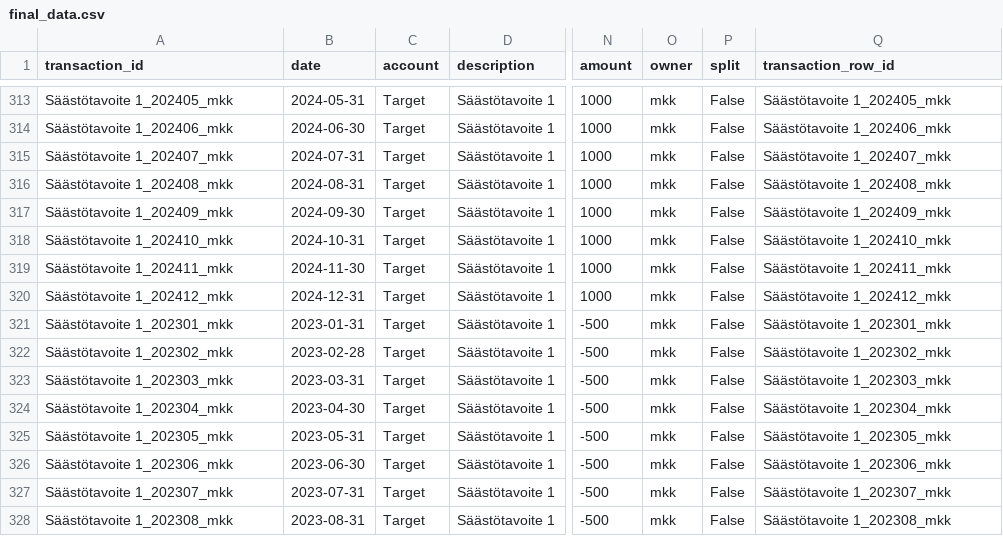
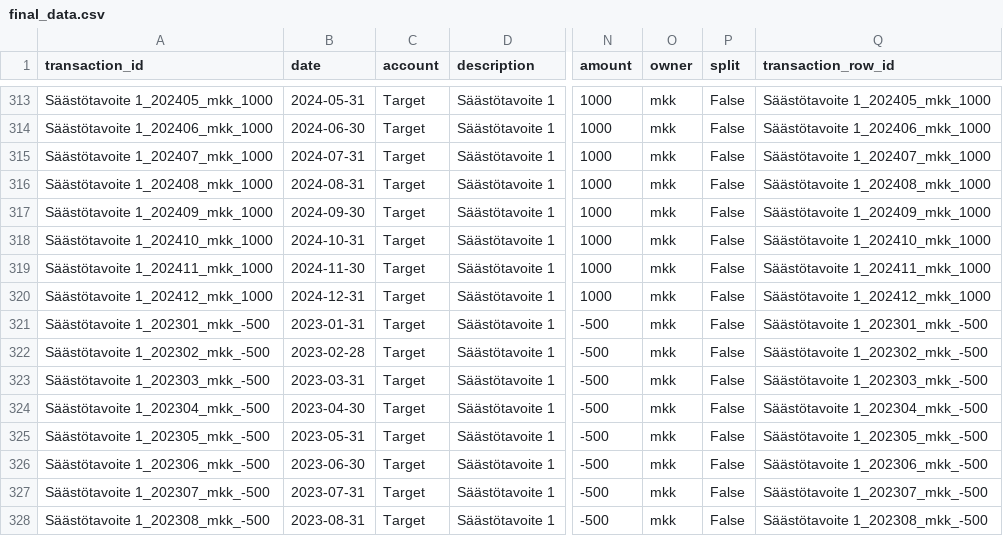
Before and after one commit to mkkvkmn/fire, a CSV file: data/final/final_data.csv, drawn as a sheet; only a part is shown, gaps mark what is left out; the diff covers the shown part only; the diff names each change by its address in the sheet, - before the commit and + after, or states it on an @@ line.

```diff
--- a/data/final/final_data.csv
+++ b/data/final/final_data.csv
-A313 (transaction_id): Säästötavoite 1_202405_mkk
+A313 (transaction_id): Säästötavoite 1_202405_mkk_1000
-Q313 (transaction_row_id): Säästötavoite 1_202405_mkk
+Q313 (transaction_row_id): Säästötavoite 1_202405_mkk_1000
-A314 (transaction_id): Säästötavoite 1_202406_mkk
+A314 (transaction_id): Säästötavoite 1_202406_mkk_1000
-Q314 (transaction_row_id): Säästötavoite 1_202406_mkk
+Q314 (transaction_row_id): Säästötavoite 1_202406_mkk_1000
-A315 (transaction_id): Säästötavoite 1_202407_mkk
+A315 (transaction_id): Säästötavoite 1_202407_mkk_1000
-Q315 (transaction_row_id): Säästötavoite 1_202407_mkk
+Q315 (transaction_row_id): Säästötavoite 1_202407_mkk_1000
-A316 (transaction_id): Säästötavoite 1_202408_mkk
+A316 (transaction_id): Säästötavoite 1_202408_mkk_1000
-Q316 (transaction_row_id): Säästötavoite 1_202408_mkk
+Q316 (transaction_row_id): Säästötavoite 1_202408_mkk_1000
-A317 (transaction_id): Säästötavoite 1_202409_mkk
+A317 (transaction_id): Säästötavoite 1_202409_mkk_1000
-Q317 (transaction_row_id): Säästötavoite 1_202409_mkk
+Q317 (transaction_row_id): Säästötavoite 1_202409_mkk_1000
-A318 (transaction_id): Säästötavoite 1_202410_mkk
+A318 (transaction_id): Säästötavoite 1_202410_mkk_1000
-Q318 (transaction_row_id): Säästötavoite 1_202410_mkk
+Q318 (transaction_row_id): Säästötavoite 1_202410_mkk_1000
-A319 (transaction_id): Säästötavoite 1_202411_mkk
+A319 (transaction_id): Säästötavoite 1_202411_mkk_1000
-Q319 (transaction_row_id): Säästötavoite 1_202411_mkk
+Q319 (transaction_row_id): Säästötavoite 1_202411_mkk_1000
-A320 (transaction_id): Säästötavoite 1_202412_mkk
+A320 (transaction_id): Säästötavoite 1_202412_mkk_1000
-Q320 (transaction_row_id): Säästötavoite 1_202412_mkk
+Q320 (transaction_row_id): Säästötavoite 1_202412_mkk_1000
-A321 (transaction_id): Säästötavoite 1_202301_mkk
+A321 (transaction_id): Säästötavoite 1_202301_mkk_-500
-Q321 (transaction_row_id): Säästötavoite 1_202301_mkk
+Q321 (transaction_row_id): Säästötavoite 1_202301_mkk_-500
-A322 (transaction_id): Säästötavoite 1_202302_mkk
+A322 (transaction_id): Säästötavoite 1_202302_mkk_-500
-Q322 (transaction_row_id): Säästötavoite 1_202302_mkk
+Q322 (transaction_row_id): Säästötavoite 1_202302_mkk_-500
-A323 (transaction_id): Säästötavoite 1_202303_mkk
+A323 (transaction_id): Säästötavoite 1_202303_mkk_-500
-Q323 (transaction_row_id): Säästötavoite 1_202303_mkk
+Q323 (transaction_row_id): Säästötavoite 1_202303_mkk_-500
-A324 (transaction_id): Säästötavoite 1_202304_mkk
+A324 (transaction_id): Säästötavoite 1_202304_mkk_-500
-Q324 (transaction_row_id): Säästötavoite 1_202304_mkk
+Q324 (transaction_row_id): Säästötavoite 1_202304_mkk_-500
-A325 (transaction_id): Säästötavoite 1_202305_mkk
+A325 (transaction_id): Säästötavoite 1_202305_mkk_-500
-Q325 (transaction_row_id): Säästötavoite 1_202305_mkk
+Q325 (transaction_row_id): Säästötavoite 1_202305_mkk_-500
-A326 (transaction_id): Säästötavoite 1_202306_mkk
+A326 (transaction_id): Säästötavoite 1_202306_mkk_-500
-Q326 (transaction_row_id): Säästötavoite 1_202306_mkk
+Q326 (transaction_row_id): Säästötavoite 1_202306_mkk_-500
-A327 (transaction_id): Säästötavoite 1_202307_mkk
+A327 (transaction_id): Säästötavoite 1_202307_mkk_-500
-Q327 (transaction_row_id): Säästötavoite 1_202307_mkk
+Q327 (transaction_row_id): Säästötavoite 1_202307_mkk_-500
-A328 (transaction_id): Säästötavoite 1_202308_mkk
+A328 (transaction_id): Säästötavoite 1_202308_mkk_-500
-Q328 (transaction_row_id): Säästötavoite 1_202308_mkk
+Q328 (transaction_row_id): Säästötavoite 1_202308_mkk_-500
```
Also changed, not shown: 64 edited cells elsewhere in this file, data/intermediate/5_targets.csv, 6 other files.
